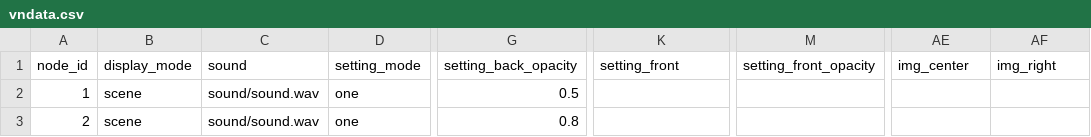
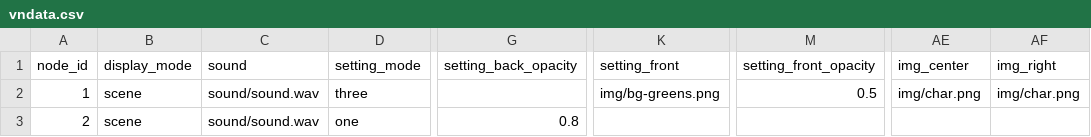
Before and after one commit to neilejohnson/visualnovel, a CSV file: vndata.csv, drawn as a sheet; only a part is shown, gaps mark what is left out; the diff names each change by its address in the sheet, - before the commit and + after, or states it on an @@ line.

```diff
--- a/vndata.csv
+++ b/vndata.csv
-D2 (setting_mode): one
+D2 (setting_mode): three
-G2 (setting_back_opacity): 0.5
+G2 (setting_back_opacity): (empty)
-K2 (setting_front): (empty)
+K2 (setting_front): img/bg-greens.png
-M2 (setting_front_opacity): (empty)
+M2 (setting_front_opacity): 0.5
-AE2 (img_center): (empty)
+AE2 (img_center): img/char.png
-AF2 (img_right): (empty)
+AF2 (img_right): img/char.png
```
Also changed, not shown: 7 other files.
